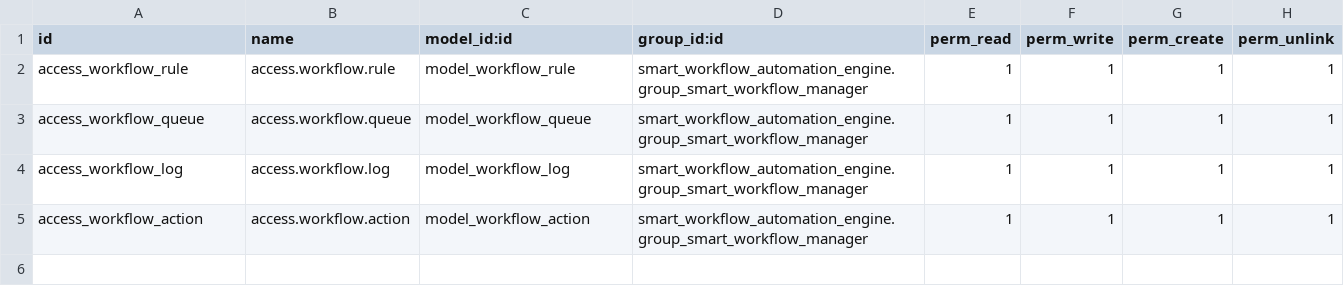
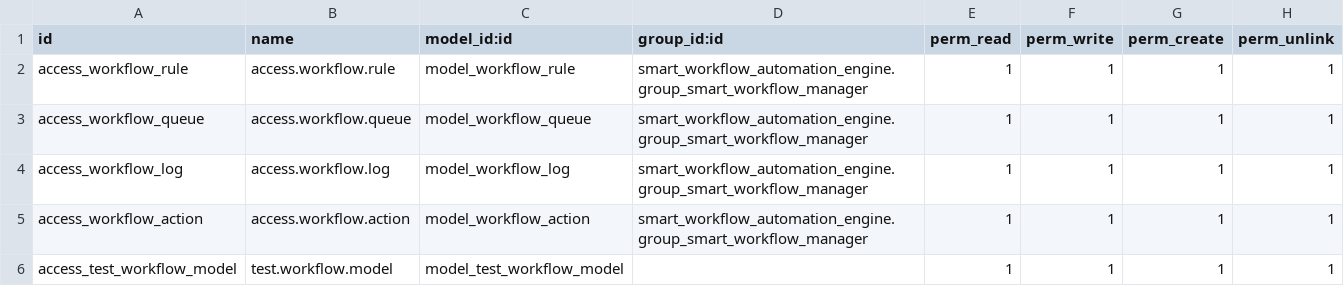
Before and after one commit to Fila2116/Smart-workfow-automation-engine, a CSV file: security/ir.model.access.csv, drawn as a sheet; the diff names each change by its address in the sheet, - before the commit and + after, or states it on an @@ line.

Commit message:
some test file is added

```diff
--- a/security/ir.model.access.csv
+++ b/security/ir.model.access.csv
+row 6: access_test_workflow_model | test.workflow.model | model_test_workflow_model |  | 1 | 1 | 1 | 1
```
Also changed, not shown: 10 other files.
